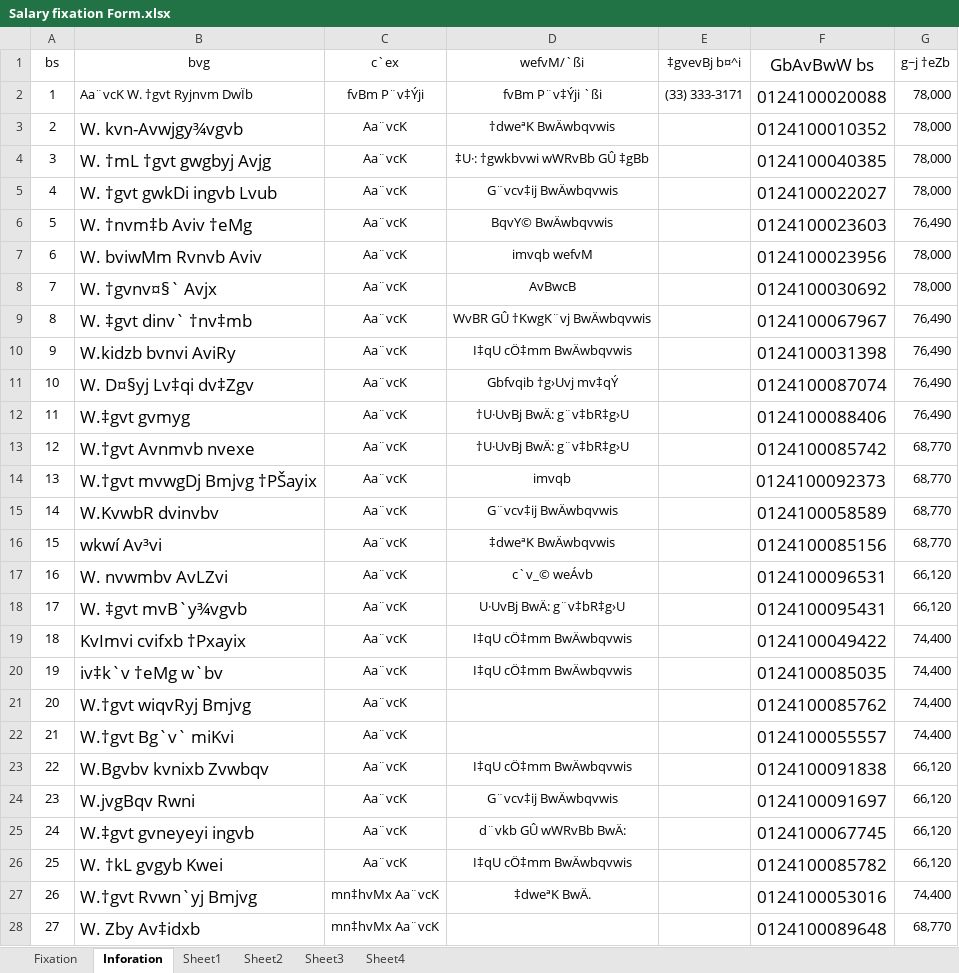
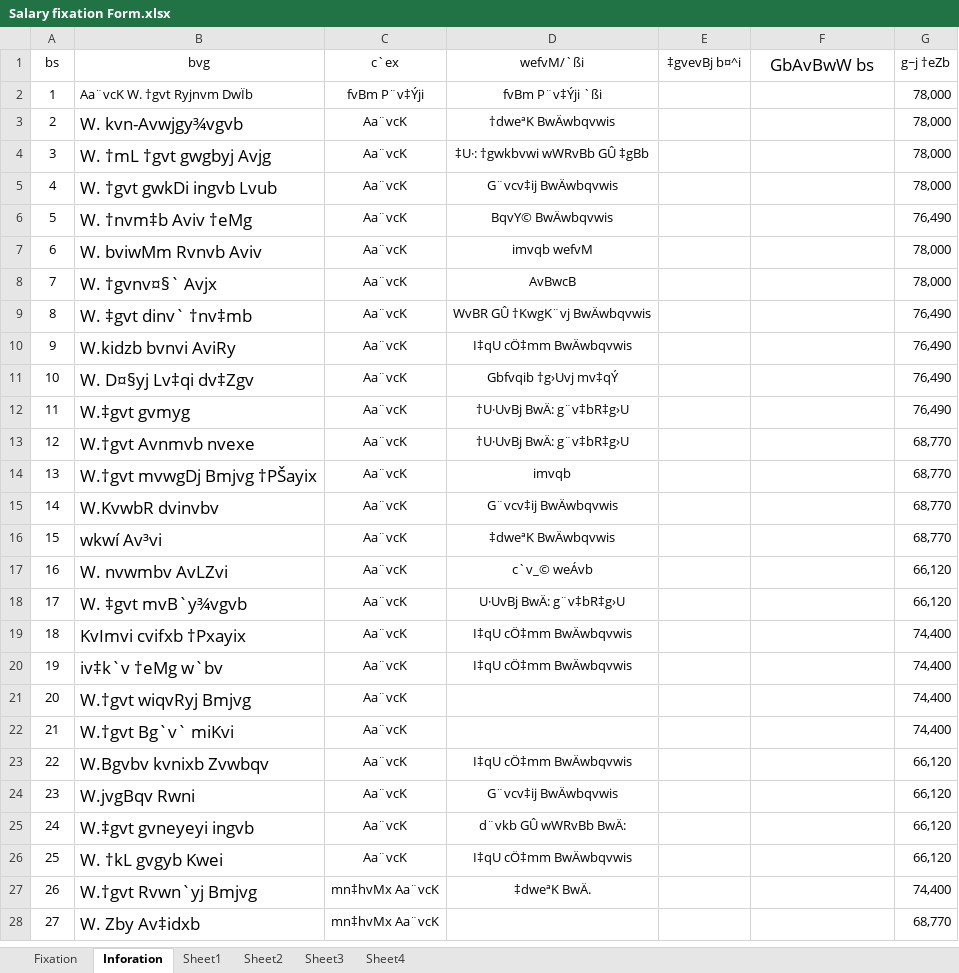
Before and after one commit to rakin072/Butex_calc, an Excel workbook: data/Salary fixation Form.xlsx, sheet Inforation, drawn as a sheet; only a part is shown; values as stored, in another font and other column widths than the file's, no borders; conditional formats not drawn; the diff covers the shown part only; the diff names each change by its address in the sheet, - before the commit and + after, or states it on an @@ line.

```diff
--- a/data/Salary fixation Form.xlsx (sheet Inforation)
+++ b/data/Salary fixation Form.xlsx (sheet Inforation)
-E2 (‡gvevBj b¤^i): (33) 333-3171
+E2 (‡gvevBj b¤^i): (empty)
-F2 (GbAvBwW bs): 0124100020088
+F2 (GbAvBwW bs): (empty)
-F3 (GbAvBwW bs): 0124100010352
+F3 (GbAvBwW bs): (empty)
-F4 (GbAvBwW bs): 0124100040385
+F4 (GbAvBwW bs): (empty)
-F5 (GbAvBwW bs): 0124100022027
+F5 (GbAvBwW bs): (empty)
-F6 (GbAvBwW bs): 0124100023603
+F6 (GbAvBwW bs): (empty)
-F7 (GbAvBwW bs): 0124100023956
+F7 (GbAvBwW bs): (empty)
-F8 (GbAvBwW bs): 0124100030692
+F8 (GbAvBwW bs): (empty)
-F9 (GbAvBwW bs): 0124100067967
+F9 (GbAvBwW bs): (empty)
-F10 (GbAvBwW bs): 0124100031398
+F10 (GbAvBwW bs): (empty)
-F11 (GbAvBwW bs): 0124100087074
+F11 (GbAvBwW bs): (empty)
-F12 (GbAvBwW bs): 0124100088406
+F12 (GbAvBwW bs): (empty)
-F13 (GbAvBwW bs): 0124100085742
+F13 (GbAvBwW bs): (empty)
-F14 (GbAvBwW bs): 0124100092373
+F14 (GbAvBwW bs): (empty)
-F15 (GbAvBwW bs): 0124100058589
+F15 (GbAvBwW bs): (empty)
-F16 (GbAvBwW bs): 0124100085156
+F16 (GbAvBwW bs): (empty)
-F17 (GbAvBwW bs): 0124100096531
+F17 (GbAvBwW bs): (empty)
-F18 (GbAvBwW bs): 0124100095431
+F18 (GbAvBwW bs): (empty)
-F19 (GbAvBwW bs): 0124100049422
+F19 (GbAvBwW bs): (empty)
-F20 (GbAvBwW bs): 0124100085035
+F20 (GbAvBwW bs): (empty)
-F21 (GbAvBwW bs): 0124100085762
+F21 (GbAvBwW bs): (empty)
-F22 (GbAvBwW bs): 0124100055557
+F22 (GbAvBwW bs): (empty)
-F23 (GbAvBwW bs): 0124100091838
+F23 (GbAvBwW bs): (empty)
-F24 (GbAvBwW bs): 0124100091697
+F24 (GbAvBwW bs): (empty)
-F25 (GbAvBwW bs): 0124100067745
+F25 (GbAvBwW bs): (empty)
-F26 (GbAvBwW bs): 0124100085782
+F26 (GbAvBwW bs): (empty)
-F27 (GbAvBwW bs): 0124100053016
+F27 (GbAvBwW bs): (empty)
-F28 (GbAvBwW bs): 0124100089648
+F28 (GbAvBwW bs): (empty)
```
Also changed, not shown: 377 edited cells elsewhere in this sheet, sheet Fixation, charts or pictures, release/BUTEX-Calc/data/Salary fixation Form.xlsx, 11 other files.
